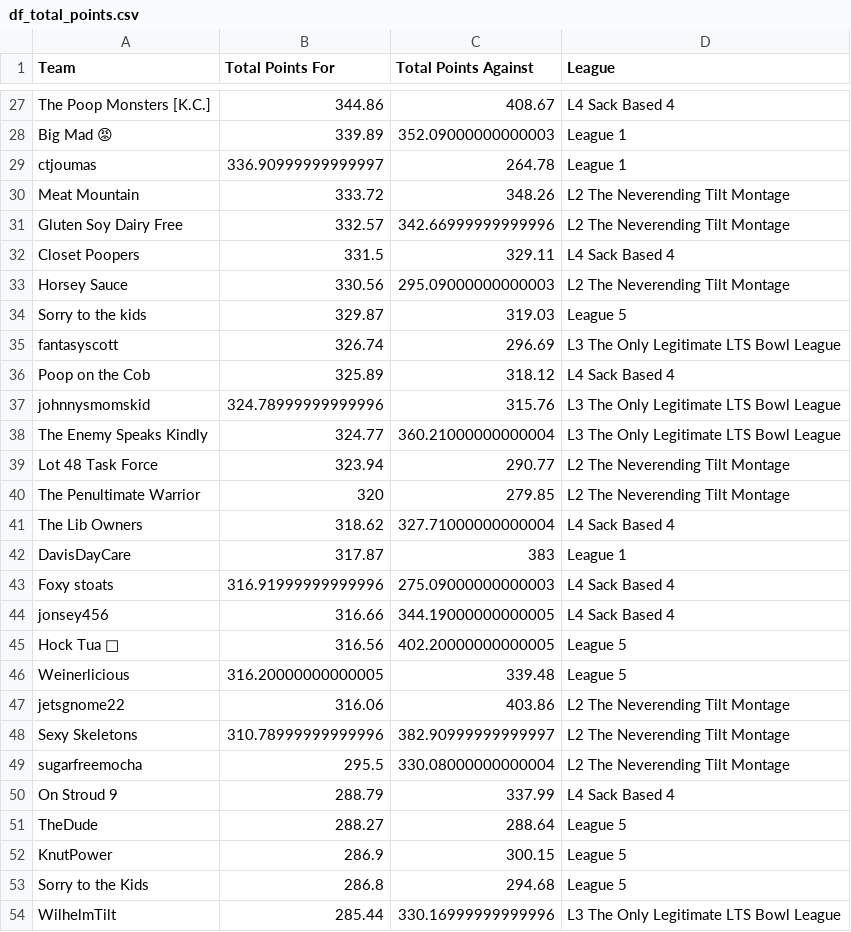
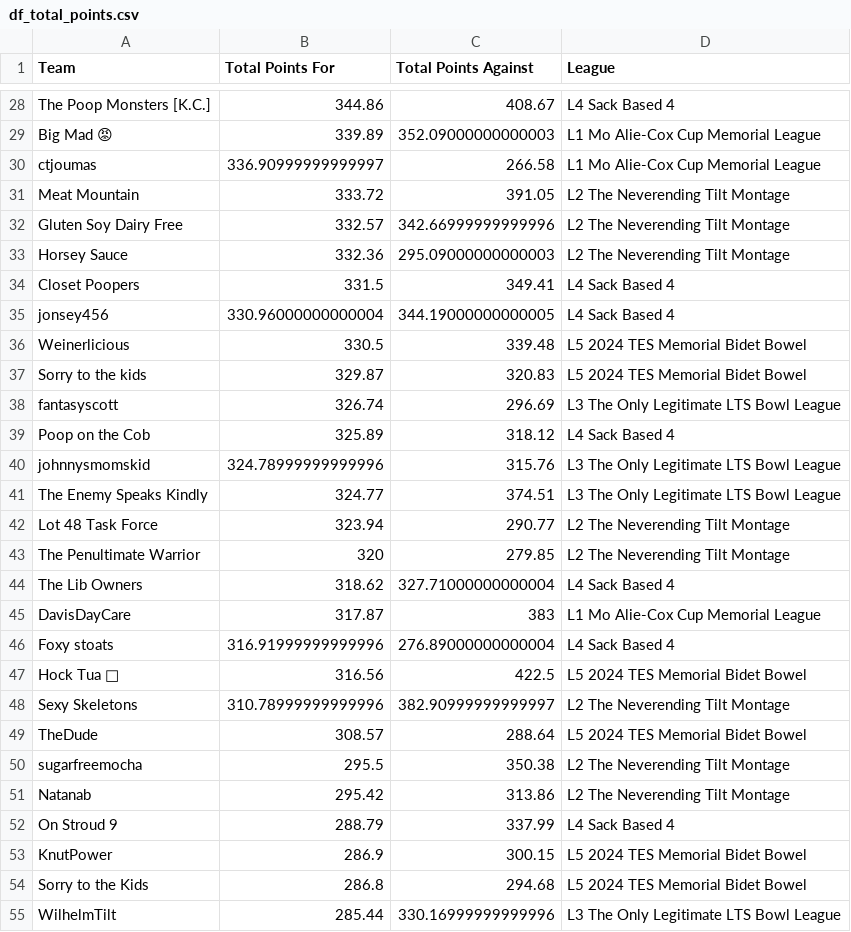
Before and after one commit to matthewdwood82/LTS-Bowl-2024, a CSV file: dat/df_total_points.csv, drawn as a sheet; only a part is shown, gaps mark what is left out; removed rows and columns are numbered as before the commit, all else as after; the diff covers the shown part only; the diff names each change by its address in the sheet, - before the commit and + after, or states it on an @@ line.

```diff
--- a/dat/df_total_points.csv
+++ b/dat/df_total_points.csv
-D29:D30 (League): League 1
+D29:D30 (League): L1 Mo Alie-Cox Cup Memorial League
-C30 (Total Points Against): 264.78
+C30 (Total Points Against): 266.58
-C31 (Total Points Against): 348.26
+C31 (Total Points Against): 391.05
-row 32: Closet Poopers | 331.5 | 329.11 | L4 Sack Based 4
-B33 (Total Points For): 330.56
+B33 (Total Points For): 332.36
+row 34: Closet Poopers | 331.5 | 349.41 | L4 Sack Based 4
+row 35: jonsey456 | 330.96000000000004 | 344.19000000000005 | L4 Sack Based 4
+row 36: Weinerlicious | 330.5 | 339.48 | L5 2024 TES Memorial Bidet Bowel
-C37 (Total Points Against): 319.03
+C37 (Total Points Against): 320.83
-D37 (League): League 5
+D37 (League): L5 2024 TES Memorial Bidet Bowel
-C41 (Total Points Against): 360.21000000000004
+C41 (Total Points Against): 374.51
-D45 (League): League 1
+D45 (League): L1 Mo Alie-Cox Cup Memorial League
-C46 (Total Points Against): 275.09000000000003
+C46 (Total Points Against): 276.89000000000004
-row 44: jonsey456 | 316.66 | 344.19000000000005 | L4 Sack Based 4
-C47 (Total Points Against): 402.20000000000005
+C47 (Total Points Against): 422.5
-D47 (League): League 5
+D47 (League): L5 2024 TES Memorial Bidet Bowel
-row 46: Weinerlicious | 316.20000000000005 | 339.48 | League 5
-row 47: jetsgnome22 | 316.06 | 403.86 | L2 The Neverending Tilt Montage
+row 49: TheDude | 308.57 | 288.64 | L5 2024 TES Memorial Bidet Bowel
-C50 (Total Points Against): 330.08000000000004
+C50 (Total Points Against): 350.38
+row 51: Natanab | 295.42 | 313.86 | L2 The Neverending Tilt Montage
-row 51: TheDude | 288.27 | 288.64 | League 5
-D53:D54 (League): League 5
+D53:D54 (League): L5 2024 TES Memorial Bidet Bowel
```
Also changed, not shown: 8 added rows, 8 removed rows and 20 edited cells elsewhere in this file, dat/df_eliminated.csv, dat/df_scores.csv, 5 other files.
